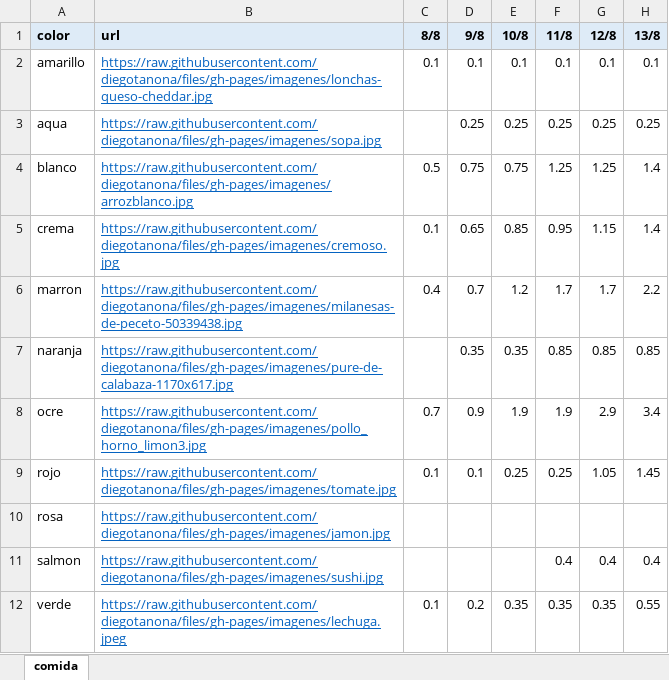
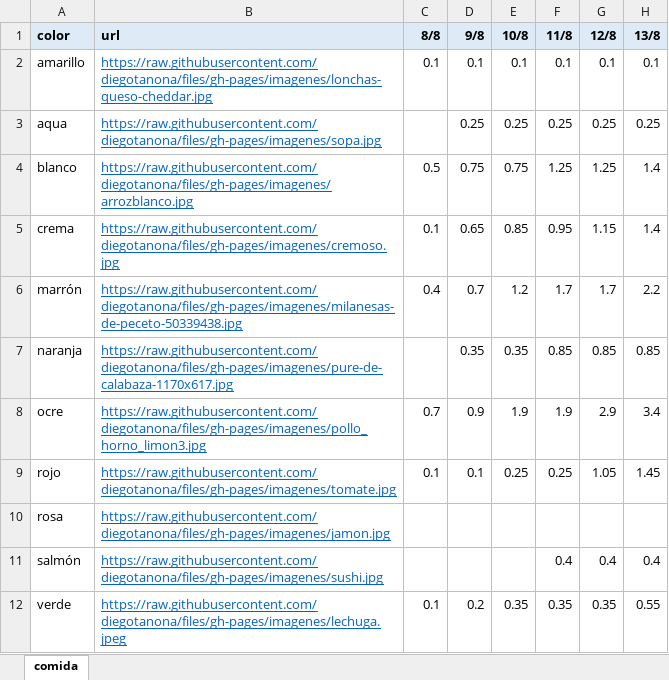
Before and after one commit to diegotanona/files, an Excel workbook: color_comida_apaisado.xlsx, sheet comida, drawn as a sheet; only a part is shown; values as stored, in another font and other column widths than the file's, no borders; the diff names each change by its address in the sheet, - before the commit and + after, or states it on an @@ line.

```diff
--- a/color_comida_apaisado.xlsx (sheet comida)
+++ b/color_comida_apaisado.xlsx (sheet comida)
-A6 (color): marron
+A6 (color): marrón
-A11 (color): salmon
+A11 (color): salmón
```
Also changed, not shown: color_comida.xlsx, 1 other file.
